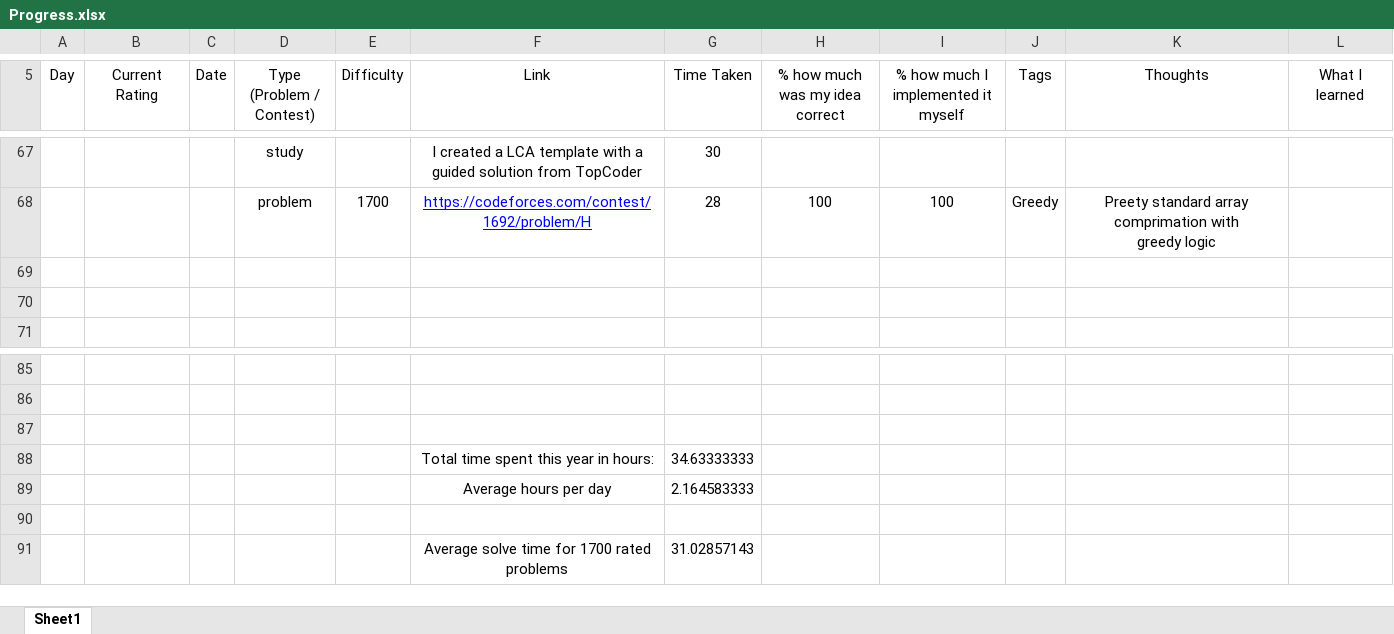
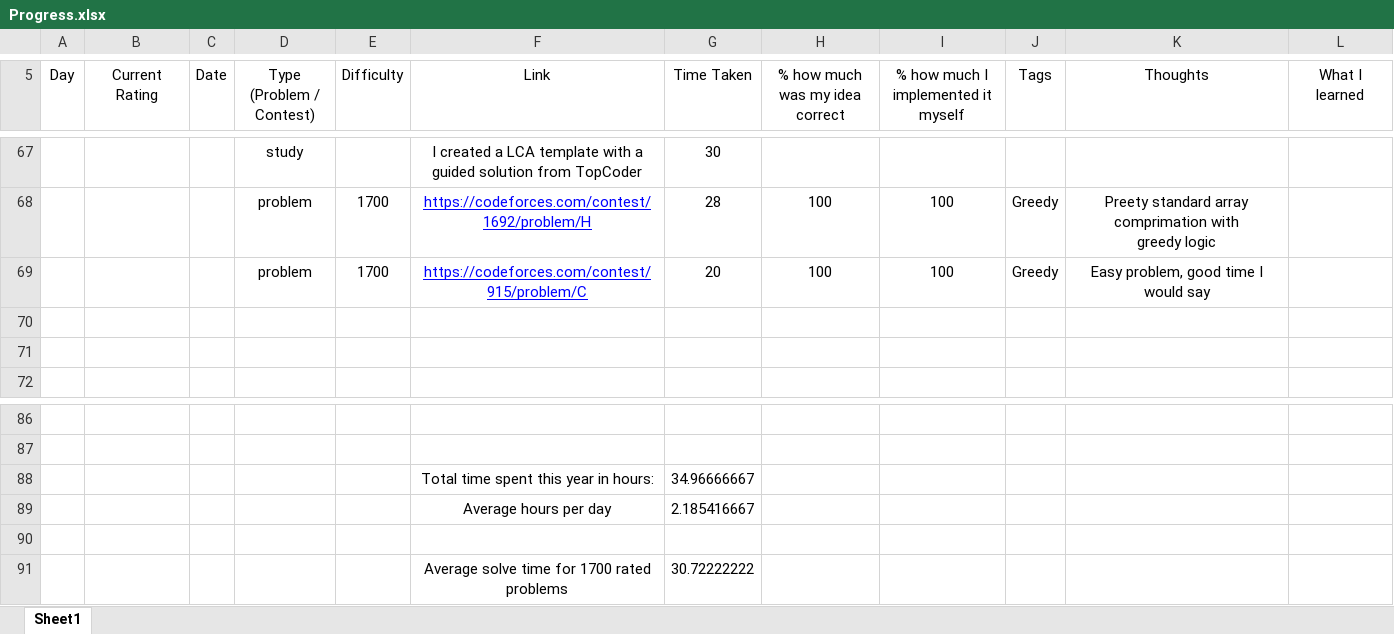
Before and after one commit to AlexandruOlteanu/CompetitiveProgramming, an Excel workbook: Progress.xlsx, sheet Sheet1, drawn as a sheet; only a part is shown, gaps mark what is left out; values as stored, in another font and other column widths than the file's, no borders; removed rows and columns are numbered as before the commit, all else as after; the diff names each change by its address in the sheet, - before the commit and + after, or states it on an @@ line.

Commit message:
Solved 1700 problem

```diff
--- a/Progress.xlsx (sheet Sheet1)
+++ b/Progress.xlsx (sheet Sheet1)
+row 69:  |  |  | problem | 1700 | https://codeforces.com/contest/915/problem/C | 20 | 100 | 100 | Greedy | Easy problem, good time I would say
+row 88:  |  |  |  |  | Total time spent this year in hours: | 34.96666667
+row 89:  |  |  |  |  | Average hours per day | 2.185416667
-row 88:  |  |  |  |  | Total time spent this year in hours: | 34.63333333
-row 89:  |  |  |  |  | Average hours per day | 2.164583333
-row 91: (empty)
+row 91:  |  |  |  |  | Average solve time for 1700 rated problems | 30.72222222
-row 91:  |  |  |  |  | Average solve time for 1700 rated problems | 31.02857143
```
Also changed, not shown: 1 other file.
